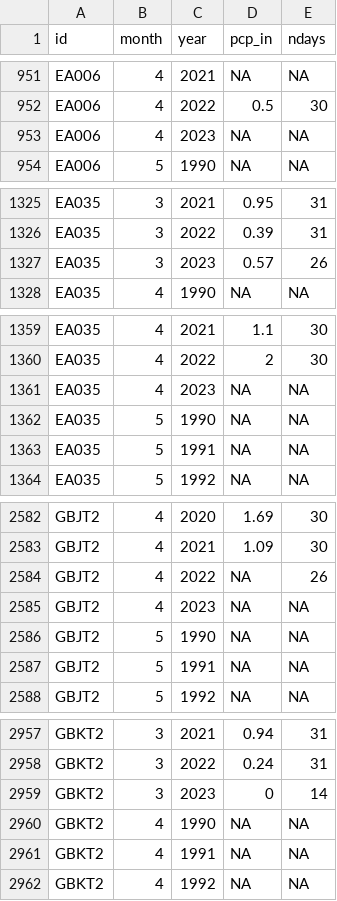
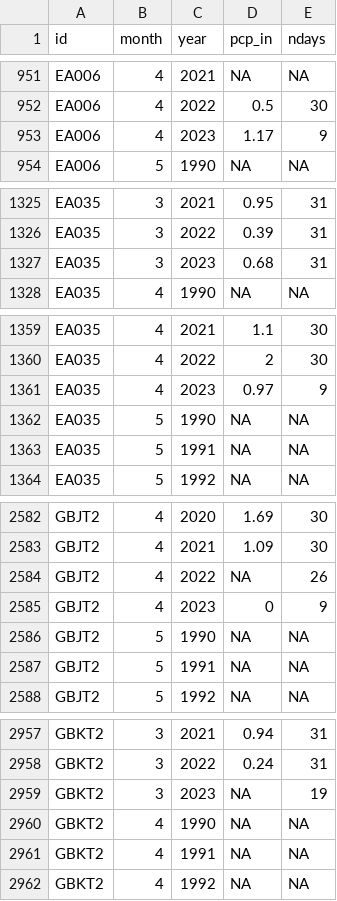
Before and after one commit to BoerneIoW/Boerne-Dashboard, a CSV file: boerne-water-supply/data/pcp/all_pcp_months_total.csv, drawn as a sheet; only a part is shown, gaps mark what is left out; the diff covers the shown part only.

```diff
--- a/boerne-water-supply/data/pcp/all_pcp_months_total.csv
+++ b/boerne-water-supply/data/pcp/all_pcp_months_total.csv
@@ -952,3 +952,3 @@
 "EA006",4,2022,0.5,30
-"EA006",4,2023,NA,NA
+"EA006",4,2023,1.17,9
 "EA006",5,1990,NA,NA
@@ -1326,3 +1326,3 @@
 "EA035",3,2022,0.39,31
-"EA035",3,2023,0.57,26
+"EA035",3,2023,0.68,31
 "EA035",4,1990,NA,NA
@@ -1360,3 +1360,3 @@
 "EA035",4,2022,2,30
-"EA035",4,2023,NA,NA
+"EA035",4,2023,0.97,9
 "EA035",5,1990,NA,NA
@@ -2584,3 +2584,3 @@
 "GBJT2",4,2022,NA,26
-"GBJT2",4,2023,NA,NA
+"GBJT2",4,2023,0,9
 "GBJT2",5,1990,NA,NA
@@ -2958,3 +2958,3 @@
 "GBKT2",3,2022,0.24,31
-"GBKT2",3,2023,0,14
+"GBKT2",3,2023,NA,19
 "GBKT2",4,1990,NA,NA
```
Also changed, not shown: 65 edited cells elsewhere in this file, 9 other files.
